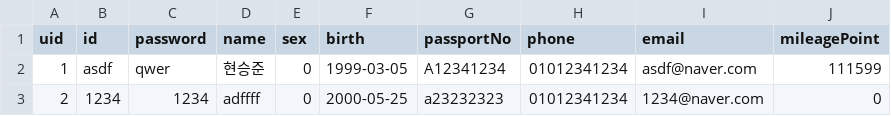
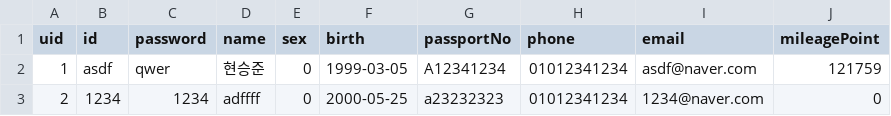
Before and after one commit to seungjoonH/KoreanAir, a CSV file: database/customers.csv, drawn as a sheet.

```diff
--- a/database/customers.csv
+++ b/database/customers.csv
@@ -1,3 +1,3 @@
 uid;id;password;name;sex;birth;passportNo;phone;email;mileagePoint
-1;asdf;qwer;현승준;0;1999-03-05;A12341234;01012341234;asdf@naver.com;111599
+1;asdf;qwer;현승준;0;1999-03-05;A12341234;01012341234;asdf@naver.com;121759
 2;1234;1234;adffff;0;2000-05-25;a23232323;01012341234;1234@naver.com;0
```
Also changed, not shown: database/flights.csv, 20 other files.
